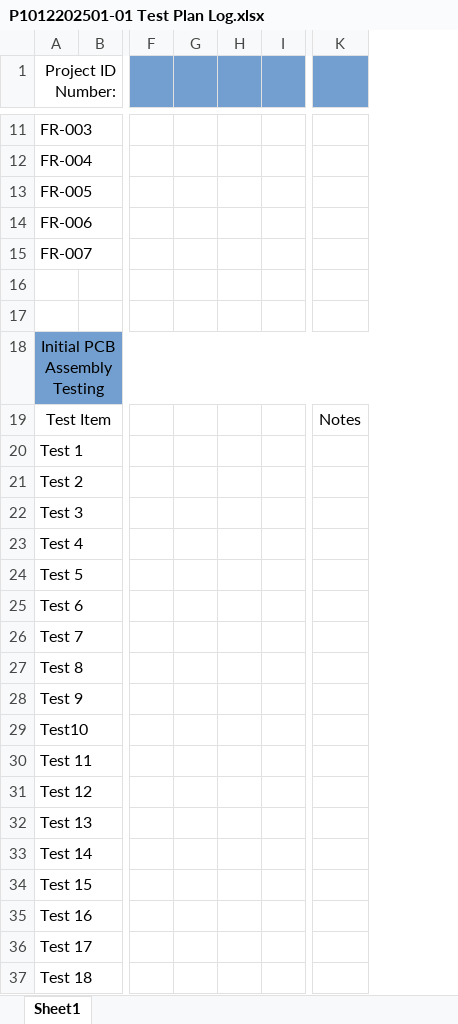
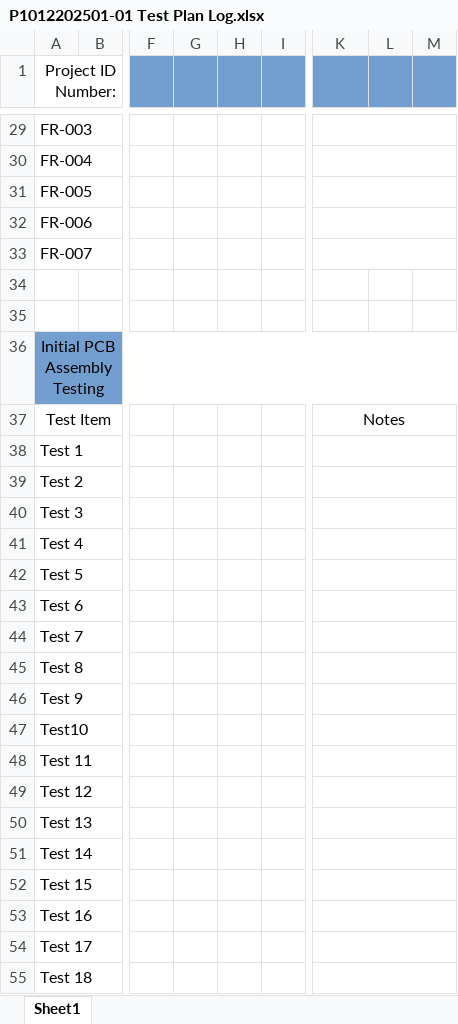
Before and after one commit to michaelshanedawson/TMF-QMS-TUTORIAL, an Excel workbook: _Projects/P1012202501-ESP32_Stepper_Controller/ProjectDocuments/test-logs/P1012202501-01 Test Plan Log.xlsx, sheet Sheet1, drawn as a sheet; only a part is shown, gaps mark what is left out; values as stored, in another font and other column widths than the file's, no borders; removed rows and columns are numbered as before the commit, all else as after; the diff covers the shown part only; the diff names each change by its address in the sheet, - before the commit and + after, or states it on an @@ line.

```diff
--- a/_Projects/P1012202501-ESP32_Stepper_Controller/ProjectDocuments/test-logs/P1012202501-01 Test Plan Log.xlsx (sheet Sheet1)
+++ b/_Projects/P1012202501-ESP32_Stepper_Controller/ProjectDocuments/test-logs/P1012202501-01 Test Plan Log.xlsx (sheet Sheet1)
-column G, empty
+column G, empty
-column I, empty
+column I, empty
+column L, empty
+column M, empty
+K29:M29 merged
+K30:M30 merged
+K31:M31 merged
+K32:M32 merged
+K33:M33 merged
+K37:M37 merged
+K38:M38 merged
+K39:M39 merged
+K40:M40 merged
+K41:M41 merged
+K42:M42 merged
+K43:M43 merged
+K44:M44 merged
+K45:M45 merged
+K46:M46 merged
+K47:M47 merged
+K48:M48 merged
+K49:M49 merged
+K50:M50 merged
+K51:M51 merged
+K52:M52 merged
+K53:M53 merged
+K54:M54 merged
+K55:M55 merged
```
Also changed, not shown: 18 added rows and merged cells elsewhere in this sheet, 5 other files.
